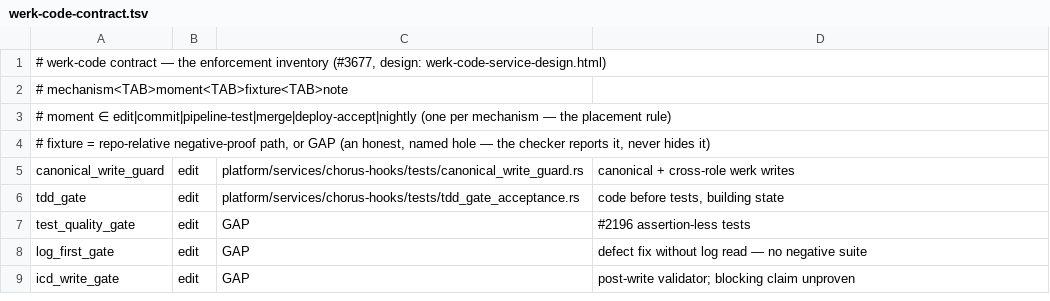
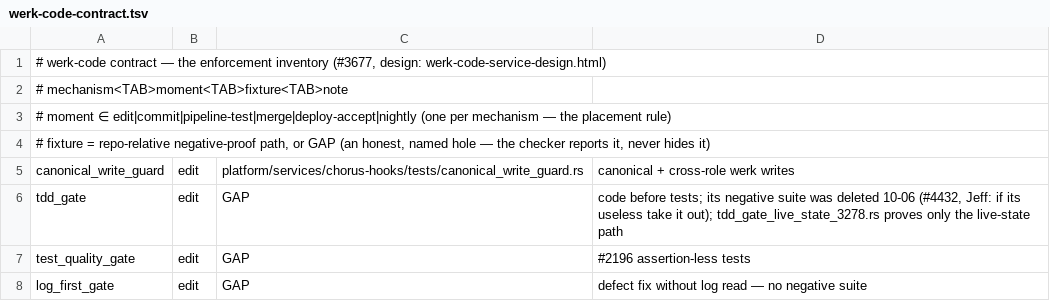
Before and after one commit to gathering-chorus/chorus, a TSV file: platform/config/werk-code-contract.tsv, drawn as a sheet; only a part is shown; the shorter side is filled out with more unchanged rows.

Commit message:
#4445 (silas) (#1496)
* silas: #4445 — Abby in the Clearing and streams (pair with Wren): hooks Role carries any agent role name instead of unknown; roles logged by name; Gemini's AfterAgent reply is published like ours (reply_text); her Gemini settings get an AfterAgent hook; Wren's buzz-room reads room actors from roomRoles(). Data: her nostr key minted and registered as cred-abby-normal-nostr.

* silas: #4445 — test fix: the negative proof assumed a role-named parent process; in the pipeline the fallback is "unknown", which equals the bad name "unknown" itself (test wrong, product right)

* silas: #4445

* silas: #4445

* silas: #4445 — nightly red (Kade): werk-code contract named tdd_gate_acceptance.rs, which #4432 deleted on Jeff's call; the row is now an honest GAP (the remaining tdd_gate test proves only the live-state path). Contract checker: 0 violations; its suite 2/2.

* silas: #4445 — nightly red (Kade): 4195-athena-trace still ran the removed seed step; athena pipeline rows still listed a seed step. Both follow the #4432 removal now; 4195 8/8, 4040 18/18.

* silas: #4445

* silas: #4445 — nightly red (Wren's patch): claudemd-gen-paths fixture made role dirs for the three Claude roles only, so abby-normal failed validation before the linter ran; one dir per manifest role now, 9/9.

* silas: #4445 — remove bridge-subscriber-health.test.sh (Jeff: "if its useless take it out"; Abby: "useless as a code gate — operational health belongs in monitoring"). It failed code cards on live-log ping blips (20:57, 21:14 all three bridges in the same second) unrelated to any code change.

* silas: #4445 — undo comment-only edits to bridge-subscriber.js and install-bridge-subscribers.sh: no test exercises those files, so the test selection refused the run (run 10). The two stale mentions of the deleted test stay for now.

---------

Co-authored-by: kade <kade@chorus.local>

```diff
--- a/platform/config/werk-code-contract.tsv
+++ b/platform/config/werk-code-contract.tsv
@@ -5,3 +5,3 @@
 canonical_write_guard	edit	platform/services/chorus-hooks/tests/canonical_write_guard.rs	canonical + cross-role werk writes
-tdd_gate	edit	platform/services/chorus-hooks/tests/tdd_gate_acceptance.rs	code before tests, building state
+tdd_gate	edit	GAP	code before tests; its negative suite was deleted 10-06 (#4432, Jeff: if its useless take it out); tdd_gate_live_state_3278.rs proves only the live-state path
 test_quality_gate	edit	GAP	#2196 assertion-less tests
```
Also changed, not shown: 19 other files.
